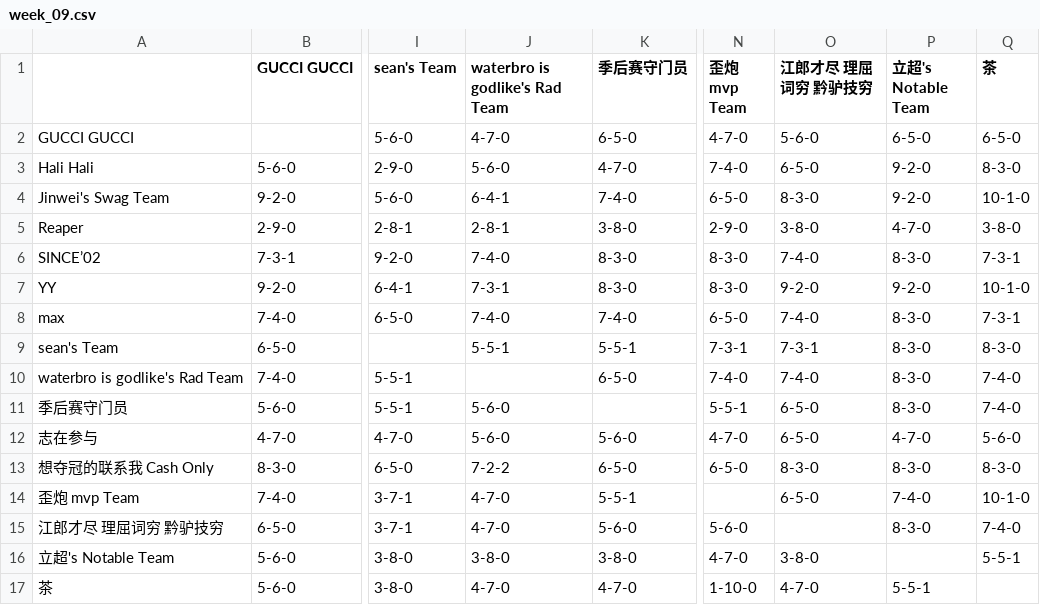
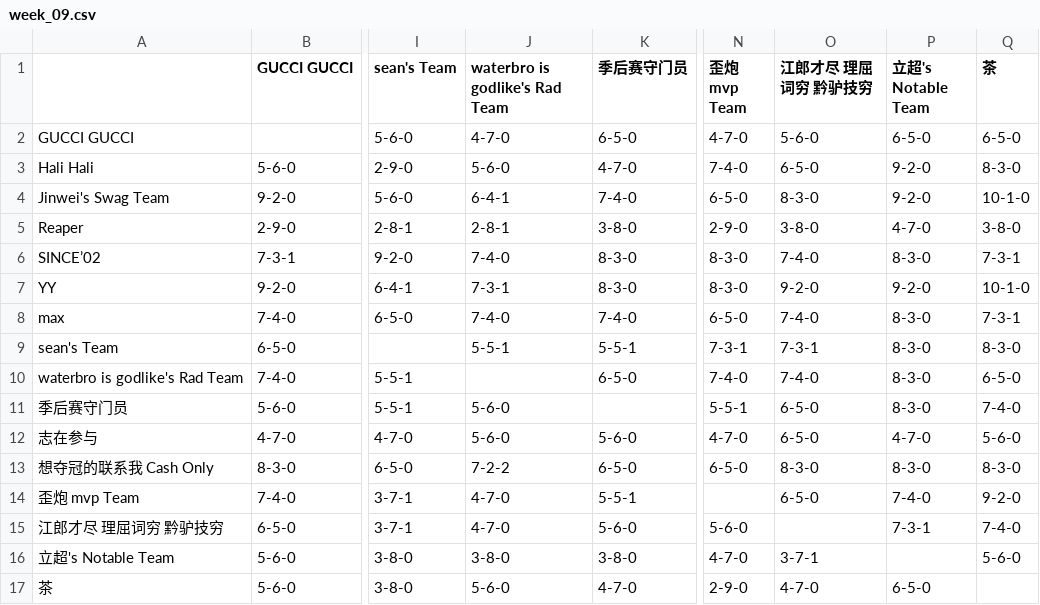
Before and after one commit to williamww19/fantasy, a CSV file: data/league_33128/weekly_summary/week_09.csv, drawn as a sheet; only a part is shown, gaps mark what is left out; the diff names each change by its address in the sheet, - before the commit and + after, or states it on an @@ line.

```diff
--- a/data/league_33128/weekly_summary/week_09.csv
+++ b/data/league_33128/weekly_summary/week_09.csv
-Q10 (茶): 7-4-0
+Q10 (茶): 6-5-0
-Q14 (茶): 10-1-0
+Q14 (茶): 9-2-0
-P15 (立超's Notable Team): 8-3-0
+P15 (立超's Notable Team): 7-3-1
-O16 (江郎才尽 理屈词穷 黔驴技穷): 3-8-0
+O16 (江郎才尽 理屈词穷 黔驴技穷): 3-7-1
-Q16 (茶): 5-5-1
+Q16 (茶): 5-6-0
-J17 (waterbro is godlike's Rad Team): 4-7-0
+J17 (waterbro is godlike's Rad Team): 5-6-0
-N17 (歪炮 mvp Team): 1-10-0
+N17 (歪炮 mvp Team): 2-9-0
-P17 (立超's Notable Team): 5-5-1
+P17 (立超's Notable Team): 6-5-0
```
Also changed, not shown: data/league_33128/weekly_stats/week_09.csv, data/league_6315/weekly_stats/week_09.csv, 7 other files.
